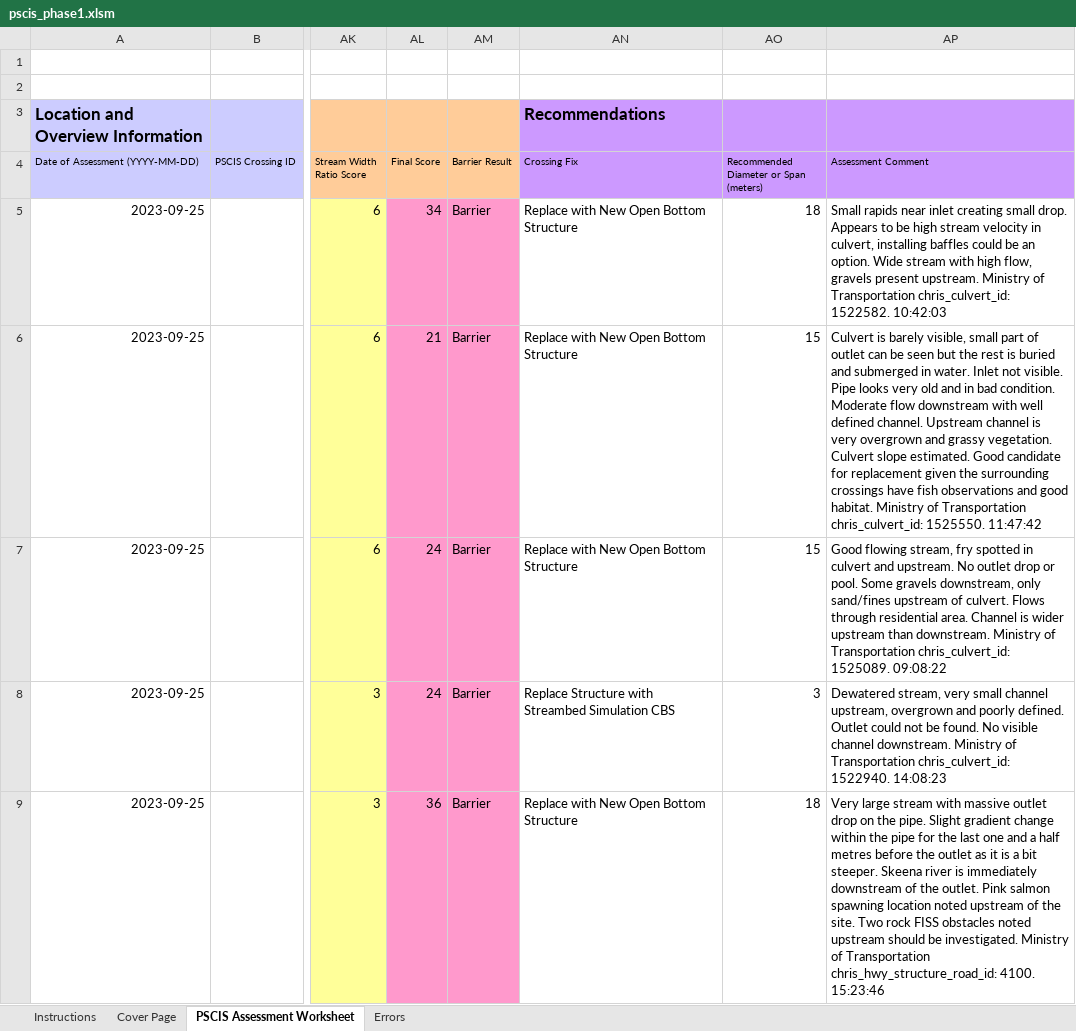
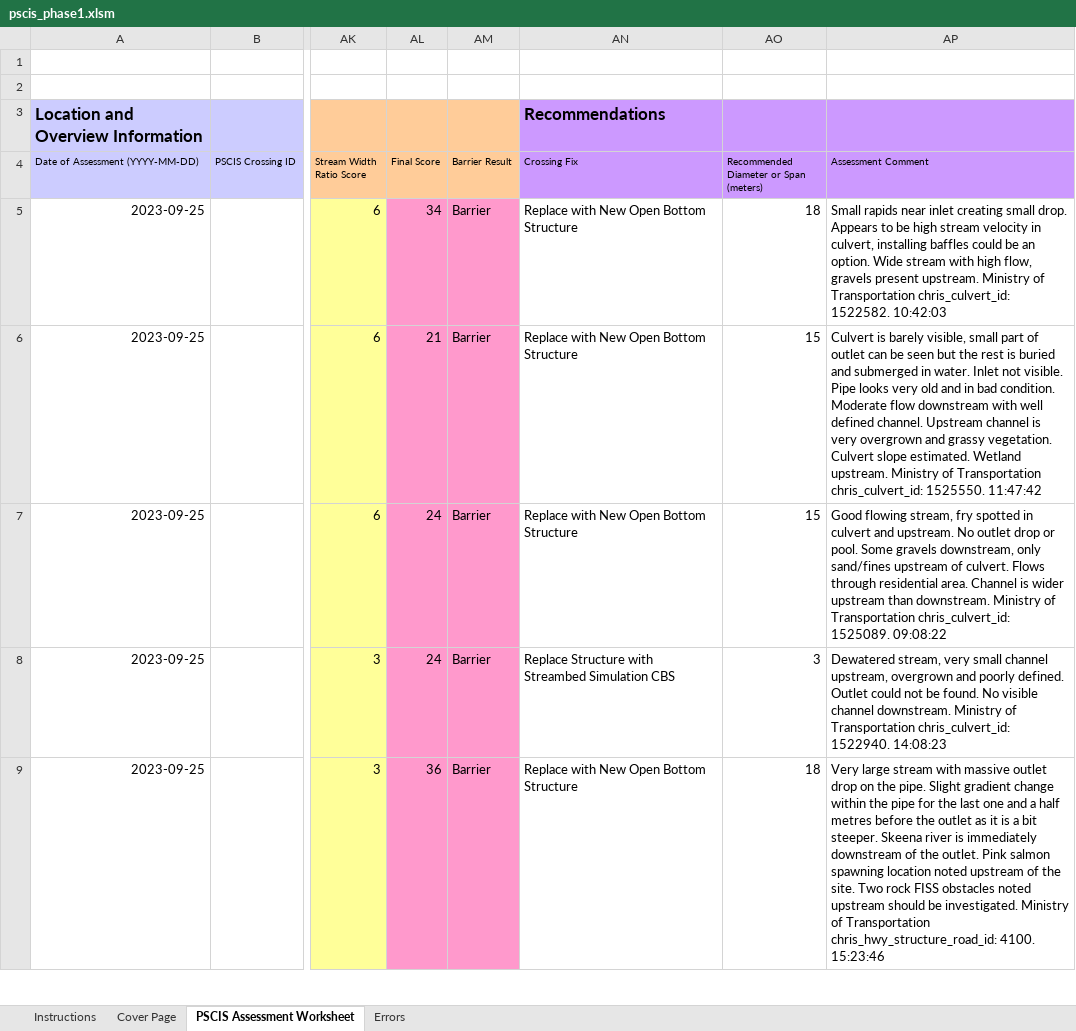
Before and after one commit to NewGraphEnvironment/fish_passage_skeena_2023_reporting, an Excel workbook: data/pscis_phase1.xlsm, sheet PSCIS Assessment Worksheet, drawn as a sheet; only a part is shown, gaps mark what is left out; values as stored, in another font and other column widths than the file's, no borders; charts and pictures and conditional formats not drawn; the diff covers the shown part only; the diff names each change by its address in the sheet, - before the commit and + after, or states it on an @@ line.

```diff
--- a/data/pscis_phase1.xlsm (sheet PSCIS Assessment Worksheet)
+++ b/data/pscis_phase1.xlsm (sheet PSCIS Assessment Worksheet)
-AP6 (Assessment Comment): …slope estimated. Good candidate for replacement given the surrounding crossings have fish observations and good habitat. Ministry of…
+AP6 (Assessment Comment): …slope estimated. Wetland upstream. Ministry of…
```
Also changed, not shown: 5 edited cells elsewhere in this sheet, sheet Cover Page, charts or pictures, data/pscis_phase2.xlsm, data/pscis_reassessments.xlsm, 4 other files.
